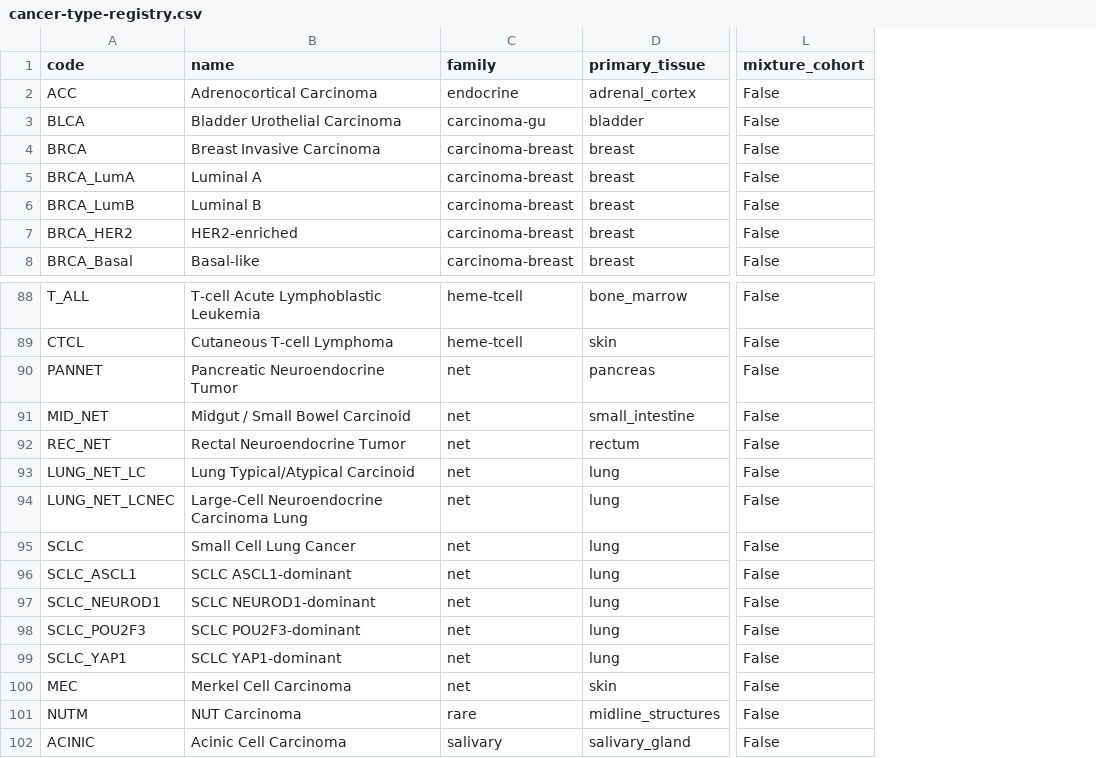
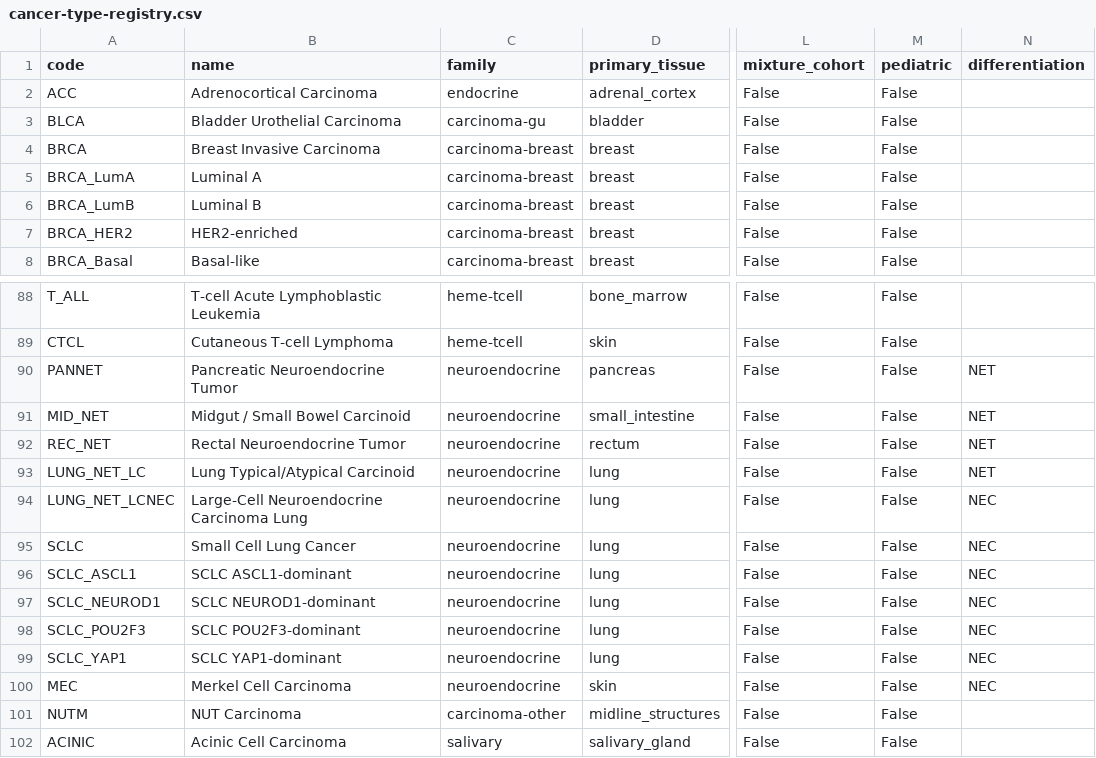
Before and after one commit to pirl-unc/pirlygenes, a CSV file: pirlygenes/data/cancer-type-registry.csv, drawn as a sheet; only a part is shown, gaps mark what is left out; the diff covers the shown part only; the diff names each change by its address in the sheet, - before the commit and + after, or states it on an @@ line.

Commit message:
Phase C ontology refactor: family = lineage only + pediatric/differentiation axes
WHO 5th-ed-aligned registry restructure (see docs/cancer-type-ontology-audit.md):
- `family` is now lineage/organ-system only. Dissolved the non-lineage buckets:
  pediatric-* (age), `net` (mixed NET+NEC), `rare` (frequency). Result:
  sarcoma 41 (OS/EWS/RMS folded in from pediatric-bone/soft + CHOR from rare),
  neuroendocrine 14 (was `net`; +NBL), cns 8 (+ATRT/MBL), embryonal 4
  (WILMS/HEPB/RB/RT), carcinoma-other 1 (NUTM, out of `rare`).
- New `pediatric` flag (19 codes) and `differentiation` column (NET/NEC) — age
  and differentiation are orthogonal axes, not families.
- sarcoma_lineage_codes() simplified to the single sarcoma family.
- Plot lineage coloring updated: OS/EWS/RMS now color as sarcoma (was
  "pediatric"), embryonal gets its own color, SCLC/PANNET/NET_*/NEC_* group as
  neuroendocrine.
- Coverage plots: add the RiboD per-sample cohorts (CHOR, RB); drop the specific
  source name from titles; annotate honest scope (N of 130 registry cohorts;
  others summary-only — co-occurrence coverage needs per-sample data, issue #275).

```diff
--- a/pirlygenes/data/cancer-type-registry.csv
+++ b/pirlygenes/data/cancer-type-registry.csv
+column M (pediatric), rows 2-8: all False; rows 88-102: all False
+column N (differentiation), rows 90-100: NET | NET | NET | NET | NEC | NEC | NEC | NEC | NEC | NEC | NEC
-C90:C100 (family): net
+C90:C100 (family): neuroendocrine
-C101 (family): rare
+C101 (family): carcinoma-other
```
Also changed, not shown: 19 edited cells elsewhere in this file, 5 other files.
